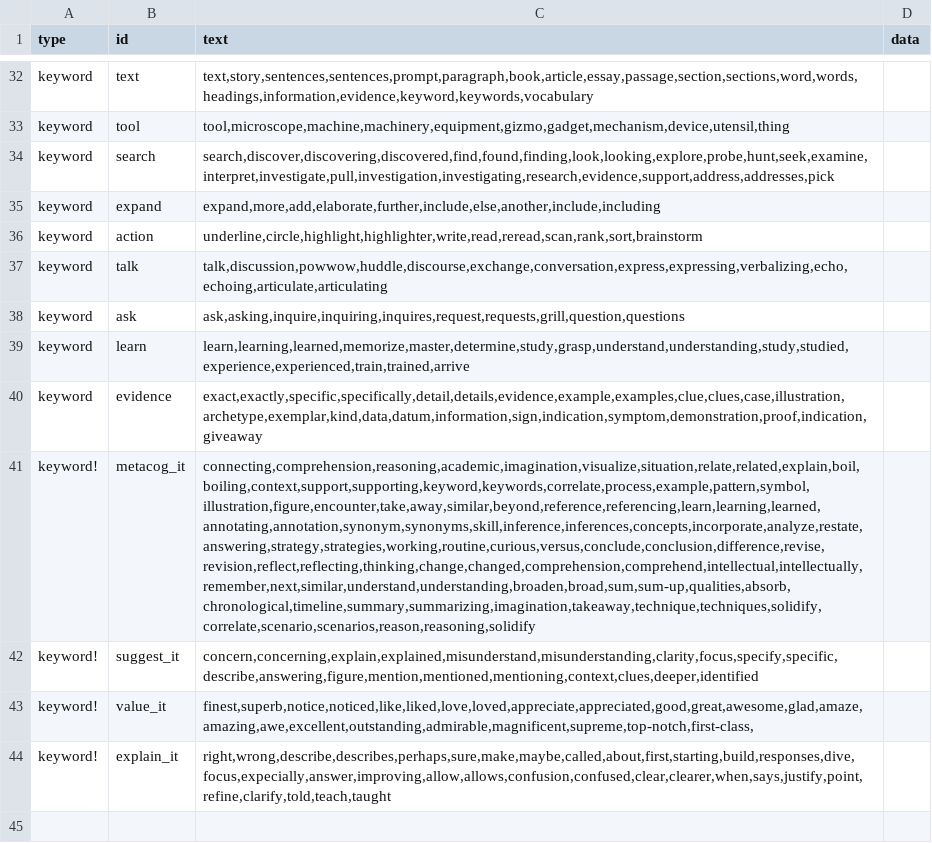
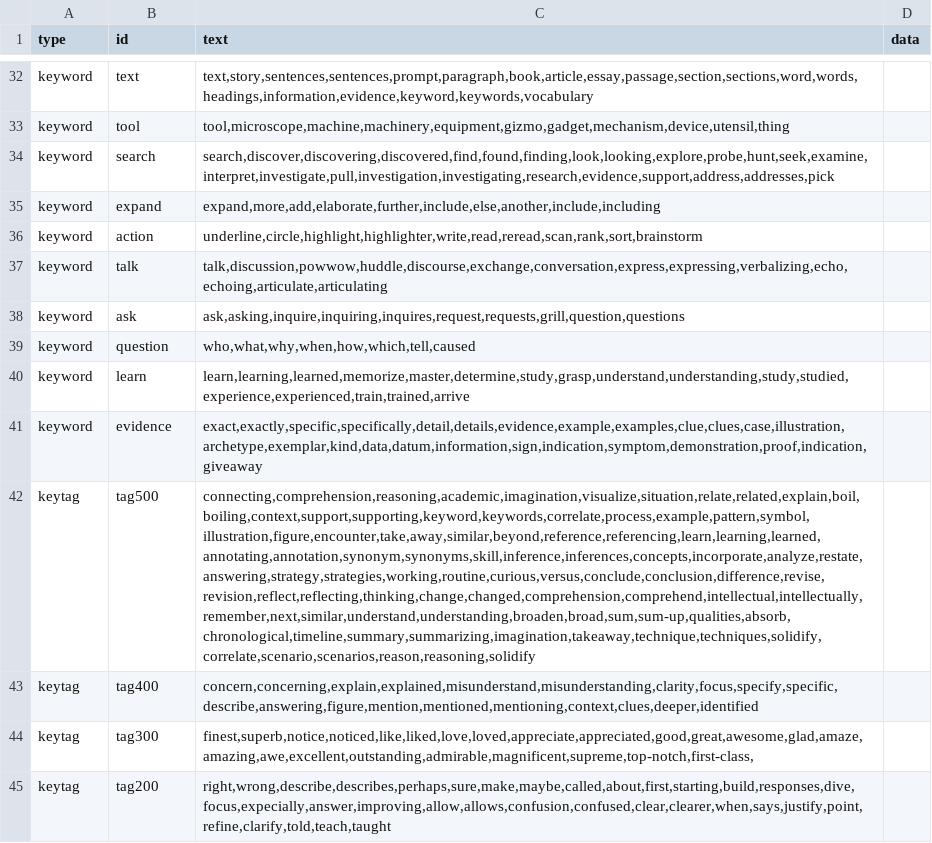
Before and after one commit to bferster/liza, a CSV file: data/config.csv, drawn as a sheet; only a part is shown, gaps mark what is left out; removed rows and columns are numbered as before the commit, all else as after; the diff names each change by its address in the sheet, - before the commit and + after, or states it on an @@ line.

```diff
--- a/data/config.csv
+++ b/data/config.csv
+row 39: keyword | question | who,what,why,when,how,which,tell,caused
-row 41: keyword! | metacog_it | connecting,comprehension,reasoning,academic,imagination,visualize,situation,relate,related,explain,boil,boiling,context,support,supporting,keyword,keywords,correlate,process,example,pattern,symbol,illustration,figure,encounter,take,away,similar,beyond,reference,referencing,learn,learning,learned,annotating,annotation,synonym,synonyms,skill,inference,inferences,concepts,incorporate,analyze,restate,answering,strategy,strategies,working,routine,curious,versus,conclude,conclusion,difference,revise,revision,reflect,reflecting,thinking,change,changed,comprehension,comprehend,intellectual,intellectually,remember,next,similar,understand,understanding,broaden,broad,sum,sum-up,qualities,absorb,chronological,timeline,summary,summarizing,imagination,takeaway,technique,techniques,solidify,correlate,scenario,scenarios,reason,reasoning,solidify
-row 42: keyword! | suggest_it | concern,concerning,explain,explained,misunderstand,misunderstanding,clarity,focus,specify,specific,describe,answering,figure,mention,mentioned,mentioning,context,clues,deeper,identified
-row 43: keyword! | value_it | finest,superb,notice,noticed,like,liked,love,loved,appreciate,appreciated,good,great,awesome,glad,amaze,amazing,awe,excellent,outstanding,admirable,magnificent,supreme,top-notch,first-class,
-row 44: keyword! | explain_it | right,wrong,describe,describes,perhaps,sure,make,maybe,called,about,first,starting,build,responses,dive,focus,expecially,answer,improving,allow,allows,confusion,confused,clear,clearer,when,says,justify,point,refine,clarify,told,teach,taught
+row 42: keytag | tag500 | connecting,comprehension,reasoning,academic,imagination,visualize,situation,relate,related,explain,boil,boiling,context,support,supporting,keyword,keywords,correlate,process,example,pattern,symbol,illustration,figure,encounter,take,away,similar,beyond,reference,referencing,learn,learning,learned,annotating,annotation,synonym,synonyms,skill,inference,inferences,concepts,incorporate,analyze,restate,answering,strategy,strategies,working,routine,curious,versus,conclude,conclusion,difference,revise,revision,reflect,reflecting,thinking,change,changed,comprehension,comprehend,intellectual,intellectually,remember,next,similar,understand,understanding,broaden,broad,sum,sum-up,qualities,absorb,chronological,timeline,summary,summarizing,imagination,takeaway,technique,techniques,solidify,correlate,scenario,scenarios,reason,reasoning,solidify
+row 43: keytag | tag400 | concern,concerning,explain,explained,misunderstand,misunderstanding,clarity,focus,specify,specific,describe,answering,figure,mention,mentioned,mentioning,context,clues,deeper,identified
+row 44: keytag | tag300 | finest,superb,notice,noticed,like,liked,love,loved,appreciate,appreciated,good,great,awesome,glad,amaze,amazing,awe,excellent,outstanding,admirable,magnificent,supreme,top-notch,first-class,
+row 45: keytag | tag200 | right,wrong,describe,describes,perhaps,sure,make,maybe,called,about,first,starting,build,responses,dive,focus,expecially,answer,improving,allow,allows,confusion,confused,clear,clearer,when,says,justify,point,refine,clarify,told,teach,taught
```
Also changed, not shown: 2 other files.
